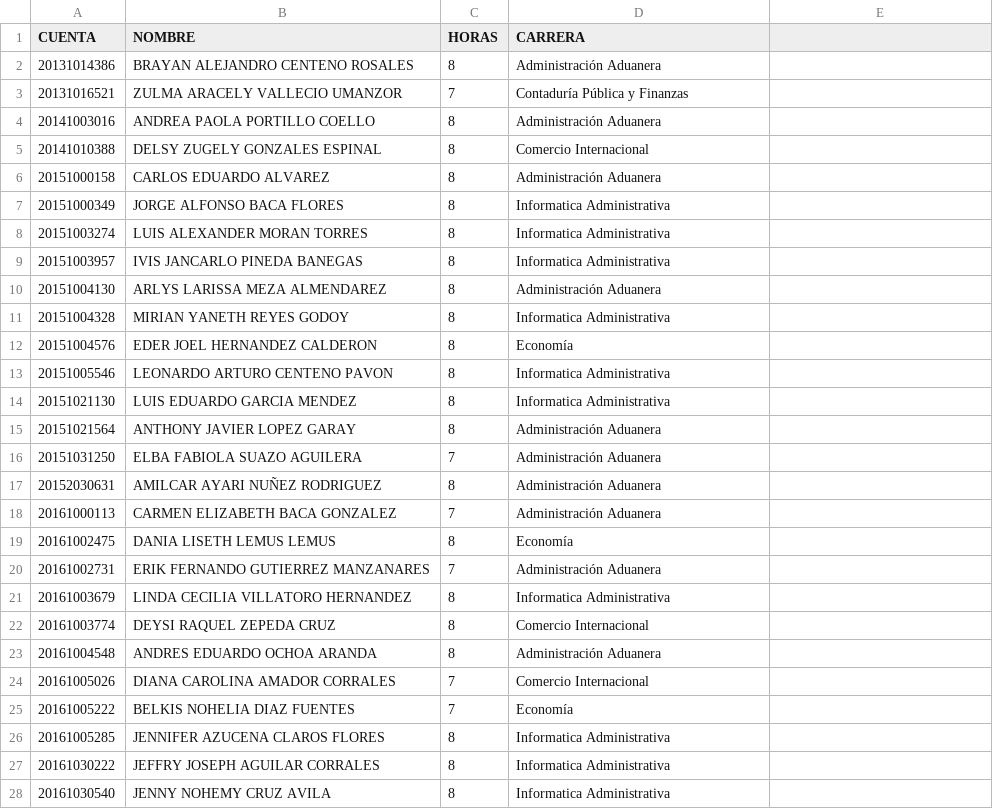
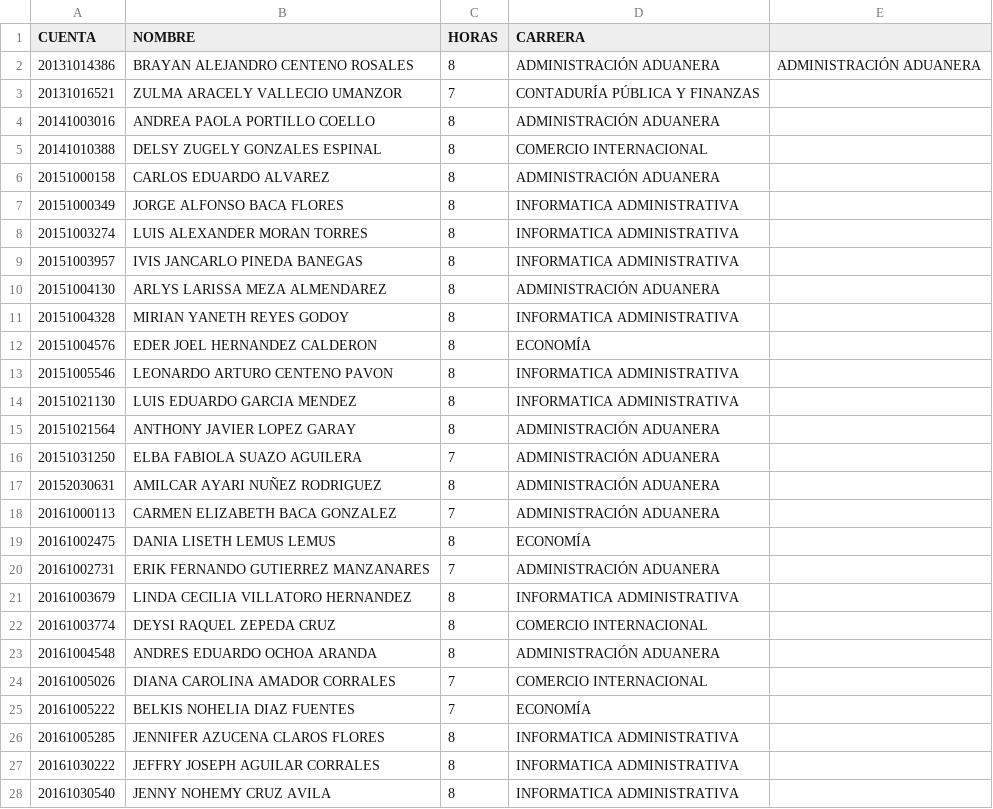
Before and after one commit to kdavidhn/automatizacion, a CSV file: Actividad 1.csv, drawn as a sheet; only a part is shown; the diff covers the shown part only.

```diff
--- a/Actividad 1.csv
+++ b/Actividad 1.csv
@@ -2,27 +2,27 @@ CUENTA;NOMBRE;HORAS;CARRERA
-20131014386;BRAYAN ALEJANDRO CENTENO ROSALES;8;Administración Aduanera
-20131016521;ZULMA ARACELY VALLECIO UMANZOR;7;Contaduría Pública y Finanzas
-20141003016;ANDREA PAOLA PORTILLO COELLO;8;Administración Aduanera
-20141010388;DELSY ZUGELY GONZALES ESPINAL;8;Comercio Internacional
-20151000158;CARLOS EDUARDO ALVAREZ ;8;Administración Aduanera
-20151000349;JORGE ALFONSO BACA FLORES;8;Informatica Administrativa
-20151003274;LUIS ALEXANDER MORAN TORRES;8;Informatica Administrativa
-20151003957;IVIS JANCARLO PINEDA BANEGAS;8;Informatica Administrativa
-20151004130;ARLYS LARISSA MEZA ALMENDAREZ;8;Administración Aduanera
-20151004328;MIRIAN YANETH REYES GODOY;8;Informatica Administrativa
-20151004576;EDER JOEL HERNANDEZ CALDERON;8;Economía
-20151005546;LEONARDO ARTURO CENTENO PAVON;8;Informatica Administrativa
-20151021130;LUIS EDUARDO GARCIA MENDEZ;8;Informatica Administrativa
-20151021564;ANTHONY JAVIER LOPEZ GARAY;8;Administración Aduanera
-20151031250;ELBA FABIOLA SUAZO AGUILERA;7;Administración Aduanera
-20152030631;AMILCAR AYARI NUÑEZ RODRIGUEZ;8;Administración Aduanera
-20161000113;CARMEN ELIZABETH BACA GONZALEZ;7;Administración Aduanera
-20161002475;DANIA LISETH LEMUS LEMUS;8;Economía
-20161002731;ERIK FERNANDO GUTIERREZ MANZANARES;7;Administración Aduanera
-20161003679;LINDA CECILIA VILLATORO HERNANDEZ;8;Informatica Administrativa
-20161003774;DEYSI RAQUEL ZEPEDA CRUZ;8;Comercio Internacional
-20161004548;ANDRES EDUARDO OCHOA ARANDA;8;Administración Aduanera
-20161005026;DIANA CAROLINA AMADOR CORRALES;7;Comercio Internacional
-20161005222;BELKIS NOHELIA DIAZ FUENTES;7;Economía
-20161005285;JENNIFER AZUCENA CLAROS FLORES;8;Informatica Administrativa
-20161030222;JEFFRY JOSEPH AGUILAR CORRALES;8;Informatica Administrativa
-20161030540;JENNY NOHEMY CRUZ AVILA;8;Informatica Administrativa
+20131014386;BRAYAN ALEJANDRO CENTENO ROSALES;8;ADMINISTRACIÓN ADUANERA;ADMINISTRACIÓN ADUANERA
+20131016521;ZULMA ARACELY VALLECIO UMANZOR;7;CONTADURÍA PÚBLICA Y FINANZAS;
+20141003016;ANDREA PAOLA PORTILLO COELLO;8;ADMINISTRACIÓN ADUANERA;
+20141010388;DELSY ZUGELY GONZALES ESPINAL;8;COMERCIO INTERNACIONAL;
+20151000158;CARLOS EDUARDO ALVAREZ ;8;ADMINISTRACIÓN ADUANERA;
+20151000349;JORGE ALFONSO BACA FLORES;8;INFORMATICA ADMINISTRATIVA;
+20151003274;LUIS ALEXANDER MORAN TORRES;8;INFORMATICA ADMINISTRATIVA;
+20151003957;IVIS JANCARLO PINEDA BANEGAS;8;INFORMATICA ADMINISTRATIVA;
+20151004130;ARLYS LARISSA MEZA ALMENDAREZ;8;ADMINISTRACIÓN ADUANERA;
+20151004328;MIRIAN YANETH REYES GODOY;8;INFORMATICA ADMINISTRATIVA;
+20151004576;EDER JOEL HERNANDEZ CALDERON;8;ECONOMÍA;
+20151005546;LEONARDO ARTURO CENTENO PAVON;8;INFORMATICA ADMINISTRATIVA;
+20151021130;LUIS EDUARDO GARCIA MENDEZ;8;INFORMATICA ADMINISTRATIVA;
+20151021564;ANTHONY JAVIER LOPEZ GARAY;8;ADMINISTRACIÓN ADUANERA;
+20151031250;ELBA FABIOLA SUAZO AGUILERA;7;ADMINISTRACIÓN ADUANERA;
+20152030631;AMILCAR AYARI NUÑEZ RODRIGUEZ;8;ADMINISTRACIÓN ADUANERA;
+20161000113;CARMEN ELIZABETH BACA GONZALEZ;7;ADMINISTRACIÓN ADUANERA;
+20161002475;DANIA LISETH LEMUS LEMUS;8;ECONOMÍA;
+20161002731;ERIK FERNANDO GUTIERREZ MANZANARES;7;ADMINISTRACIÓN ADUANERA;
+20161003679;LINDA CECILIA VILLATORO HERNANDEZ;8;INFORMATICA ADMINISTRATIVA;
+20161003774;DEYSI RAQUEL ZEPEDA CRUZ;8;COMERCIO INTERNACIONAL;
+20161004548;ANDRES EDUARDO OCHOA ARANDA;8;ADMINISTRACIÓN ADUANERA;
+20161005026;DIANA CAROLINA AMADOR CORRALES;7;COMERCIO INTERNACIONAL;
+20161005222;BELKIS NOHELIA DIAZ FUENTES;7;ECONOMÍA;
+20161005285;JENNIFER AZUCENA CLAROS FLORES;8;INFORMATICA ADMINISTRATIVA;
+20161030222;JEFFRY JOSEPH AGUILAR CORRALES;8;INFORMATICA ADMINISTRATIVA;
+20161030540;JENNY NOHEMY CRUZ AVILA;8;INFORMATICA ADMINISTRATIVA;
```
Also changed, not shown: 5 edited cells elsewhere in this file, Actividad 2.csv, Actividad 3.csv, 7 other files.
